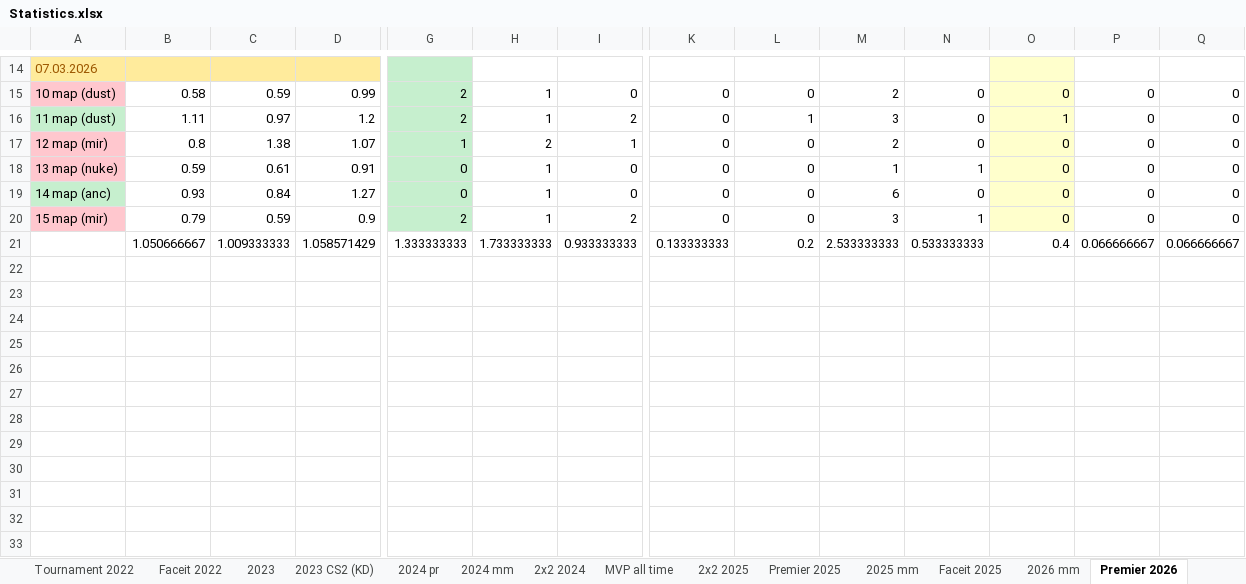
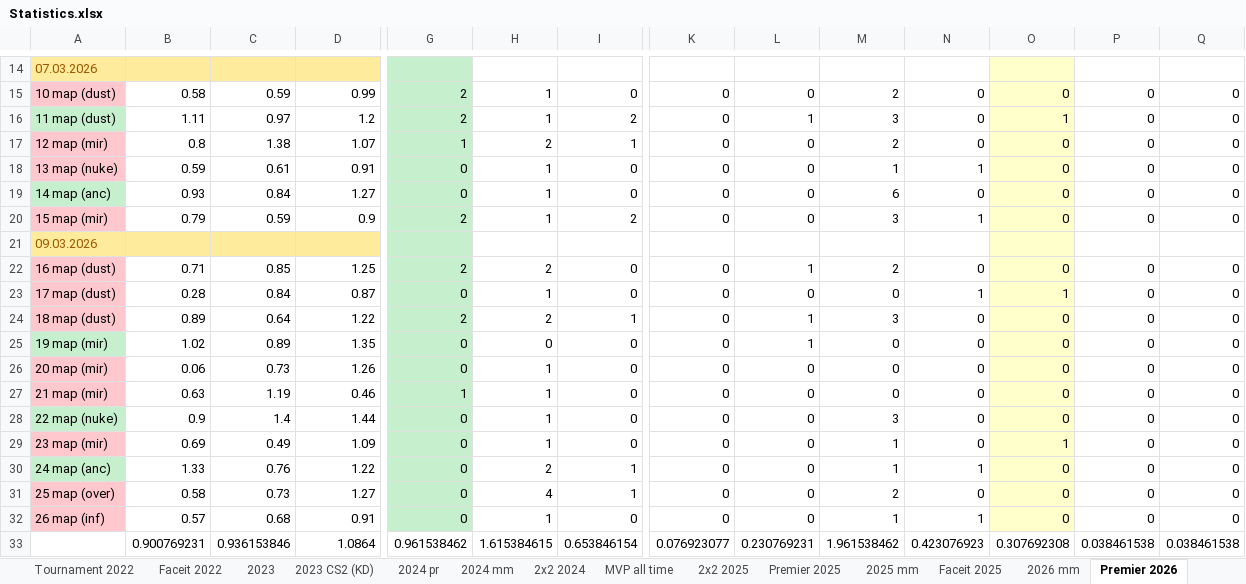
Before and after one commit to Geraque/stats-bot_v2, an Excel workbook: stats-bot_v2-app/src/main/resources/Statistics.xlsx, sheet Premier 2026, drawn as a sheet; only a part is shown, gaps mark what is left out; values as stored, in another font and other column widths than the file's, no borders; addresses are those after the commit; rows hold the shown columns only; the diff covers the shown part only; the diff names each change by its address in the sheet, - before the commit and + after, or states it on an @@ line.

```diff
--- a/stats-bot_v2-app/src/main/resources/Statistics.xlsx (sheet Premier 2026)
+++ b/stats-bot_v2-app/src/main/resources/Statistics.xlsx (sheet Premier 2026)
+row 21: 09.03.2026
+row 22: 16 map (dust) | 0.71 | 0.85 | 1.25 | 2 | 2 | 0 | 0 | 1 | 2 | 0 | 0 | 0 | 0
+row 23: 17 map (dust) | 0.28 | 0.84 | 0.87 | 0 | 1 | 0 | 0 | 0 | 0 | 1 | 1 | 0 | 0
+row 24: 18 map (dust) | 0.89 | 0.64 | 1.22 | 2 | 2 | 1 | 0 | 1 | 3 | 0 | 0 | 0 | 0
+row 25: 19 map (mir) | 1.02 | 0.89 | 1.35 | 0 | 0 | 0 | 0 | 1 | 0 | 0 | 0 | 0 | 0
+row 26: 20 map (mir) | 0.06 | 0.73 | 1.26 | 0 | 1 | 0 | 0 | 0 | 0 | 0 | 0 | 0 | 0
+row 27: 21 map (mir) | 0.63 | 1.19 | 0.46 | 1 | 1 | 0 | 0 | 0 | 0 | 0 | 0 | 0 | 0
+row 28: 22 map (nuke) | 0.9 | 1.4 | 1.44 | 0 | 1 | 0 | 0 | 0 | 3 | 0 | 0 | 0 | 0
+row 29: 23 map (mir) | 0.69 | 0.49 | 1.09 | 0 | 1 | 0 | 0 | 0 | 1 | 0 | 1 | 0 | 0
+row 30: 24 map (anc) | 1.33 | 0.76 | 1.22 | 0 | 2 | 1 | 0 | 0 | 1 | 1 | 0 | 0 | 0
+row 31: 25 map (over) | 0.58 | 0.73 | 1.27 | 0 | 4 | 1 | 0 | 0 | 2 | 0 | 0 | 0 | 0
+row 32: 26 map (inf) | 0.57 | 0.68 | 0.91 | 0 | 1 | 0 | 0 | 0 | 1 | 1 | 0 | 0 | 0
-B33: 1.050666667
+B33: 0.900769231
-C33: 1.009333333
+C33: 0.936153846
-D33: 1.058571429
+D33: 1.0864
-G33: 1.333333333
+G33: 0.961538462
-H33: 1.733333333
+H33: 1.615384615
-I33: 0.933333333
+I33: 0.653846154
-K33: 0.133333333
+K33: 0.076923077
-L33: 0.2
+L33: 0.230769231
-M33: 2.533333333
+M33: 1.961538462
-N33: 0.533333333
+N33: 0.423076923
-O33: 0.4
+O33: 0.307692308
-P33: 0.066666667
+P33: 0.038461538
-Q33: 0.066666667
+Q33: 0.038461538
```
Also changed, not shown: 51 edited cells and cell formats elsewhere in this sheet, sheet 2026 mm, sheet 2х2 2026, formulas that keep their value, 1 other file.
